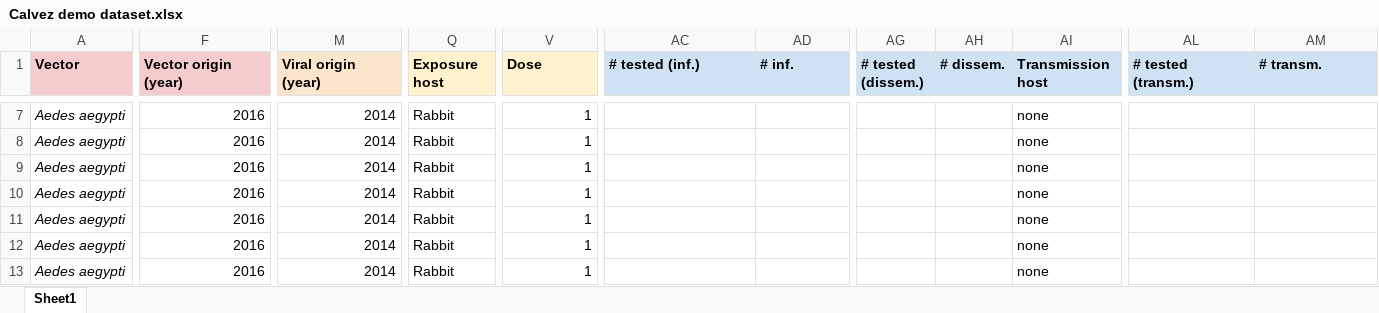
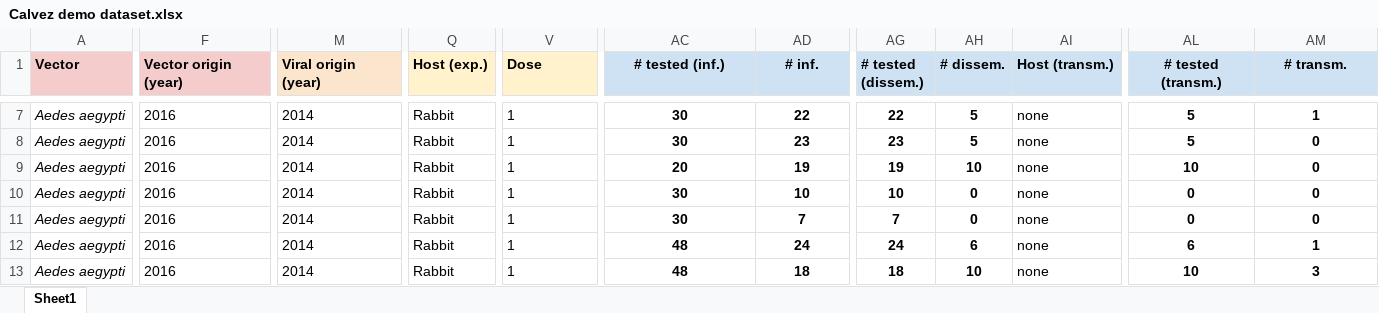
Before and after one commit to viralemergence/vcds, an Excel workbook: Calvez demo dataset.xlsx, sheet Sheet1, drawn as a sheet; only a part is shown, gaps mark what is left out; values as stored, in another font and other column widths than the file's, no borders; the diff covers the shown part only; the diff names each change by its address in the sheet, - before the commit and + after, or states it on an @@ line.

```diff
--- a/Calvez demo dataset.xlsx (sheet Sheet1)
+++ b/Calvez demo dataset.xlsx (sheet Sheet1)
-Q1: Exposure host
+Q1: Host (exp.)
-AC1:AD1 alignment: left
+AC1:AD1 alignment: center
-AI1: Transmission host
+AI1: Host (transm.)
-AL1:AM1 alignment: left
+AL1:AM1 alignment: center
-F7:F13 alignment: right
+F7:F13 alignment: left
-M7:M13 alignment: right
+M7:M13 alignment: left
-V7:V13 alignment: right
+V7:V13 alignment: left
-AC7:AC8 (# tested (inf.)): (empty)
+AC7:AC8 (# tested (inf.)): 30
-AD7 (# inf.): (empty)
+AD7 (# inf.): 22
-AG7 (# tested (dissem.)): (empty)
+AG7 (# tested (dissem.)): 22
-AH7:AH8 (# dissem.): (empty)
+AH7:AH8 (# dissem.): 5
-AL7:AL8 (# tested (transm.)): (empty)
+AL7:AL8 (# tested (transm.)): 5
-AM7 (# transm.): (empty)
+AM7 (# transm.): 1
-AD8 (# inf.): (empty)
+AD8 (# inf.): 23
-AG8 (# tested (dissem.)): (empty)
+AG8 (# tested (dissem.)): 23
-AM8:AM11 (# transm.): (empty)
+AM8:AM11 (# transm.): 0
-AC9 (# tested (inf.)): (empty)
+AC9 (# tested (inf.)): 20
-AD9 (# inf.): (empty)
+AD9 (# inf.): 19
-AG9 (# tested (dissem.)): (empty)
+AG9 (# tested (dissem.)): 19
-AH9 (# dissem.): (empty)
+AH9 (# dissem.): 10
-AL9 (# tested (transm.)): (empty)
+AL9 (# tested (transm.)): 10
-AC10:AC11 (# tested (inf.)): (empty)
+AC10:AC11 (# tested (inf.)): 30
-AD10 (# inf.): (empty)
+AD10 (# inf.): 10
-AG10 (# tested (dissem.)): (empty)
+AG10 (# tested (dissem.)): 10
-AH10:AH11 (# dissem.): (empty)
+AH10:AH11 (# dissem.): 0
-AL10:AL11 (# tested (transm.)): (empty)
+AL10:AL11 (# tested (transm.)): 0
-AD11 (# inf.): (empty)
+AD11 (# inf.): 7
-AG11 (# tested (dissem.)): (empty)
+AG11 (# tested (dissem.)): 7
-AC12:AC13 (# tested (inf.)): (empty)
+AC12:AC13 (# tested (inf.)): 48
-AD12 (# inf.): (empty)
+AD12 (# inf.): 24
-AG12 (# tested (dissem.)): (empty)
+AG12 (# tested (dissem.)): 24
-AH12 (# dissem.): (empty)
+AH12 (# dissem.): 6
-AL12 (# tested (transm.)): (empty)
+AL12 (# tested (transm.)): 6
-AM12 (# transm.): (empty)
+AM12 (# transm.): 1
-AD13 (# inf.): (empty)
+AD13 (# inf.): 18
-AG13 (# tested (dissem.)): (empty)
+AG13 (# tested (dissem.)): 18
-AH13 (# dissem.): (empty)
+AH13 (# dissem.): 10
-AL13 (# tested (transm.)): (empty)
+AL13 (# tested (transm.)): 10
-AM13 (# transm.): (empty)
+AM13 (# transm.): 3
```
Also changed, not shown: 30 edited cells and cell formats elsewhere in this sheet, 2 other files.
